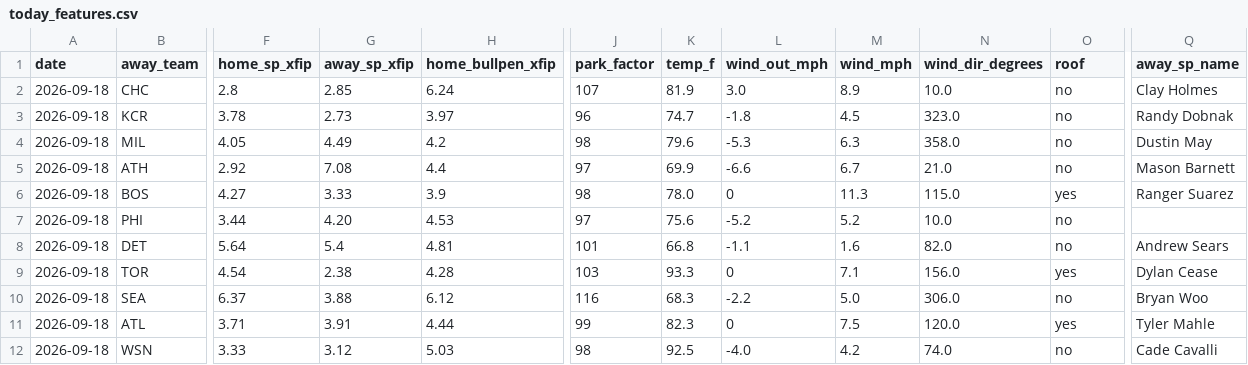
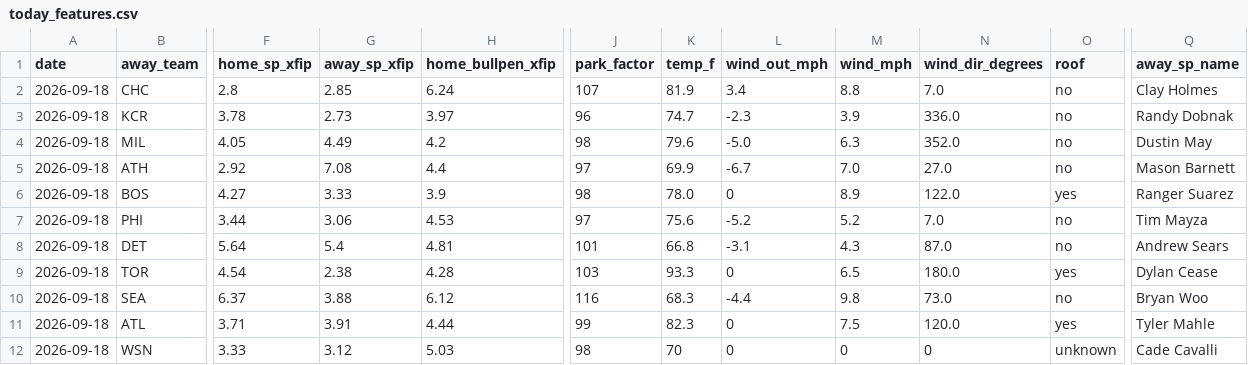
Before and after one commit to Jackstein0/atsrecipts-live-model, a CSV file: atsrecipts-upload-ready/data/processed/today_features.csv, drawn as a sheet; only a part is shown, gaps mark what is left out; the diff covers the shown part only; the diff names each change by its address in the sheet, - before the commit and + after, or states it on an @@ line.

```diff
--- a/atsrecipts-upload-ready/data/processed/today_features.csv
+++ b/atsrecipts-upload-ready/data/processed/today_features.csv
-L2 (wind_out_mph): 3.0
+L2 (wind_out_mph): 3.4
-M2 (wind_mph): 8.9
+M2 (wind_mph): 8.8
-N2 (wind_dir_degrees): 10.0
+N2 (wind_dir_degrees): 7.0
-L3 (wind_out_mph): -1.8
+L3 (wind_out_mph): -2.3
-M3 (wind_mph): 4.5
+M3 (wind_mph): 3.9
-N3 (wind_dir_degrees): 323.0
+N3 (wind_dir_degrees): 336.0
-L4 (wind_out_mph): -5.3
+L4 (wind_out_mph): -5.0
-N4 (wind_dir_degrees): 358.0
+N4 (wind_dir_degrees): 352.0
-L5 (wind_out_mph): -6.6
+L5 (wind_out_mph): -6.7
-M5 (wind_mph): 6.7
+M5 (wind_mph): 7.0
-N5 (wind_dir_degrees): 21.0
+N5 (wind_dir_degrees): 27.0
-M6 (wind_mph): 11.3
+M6 (wind_mph): 8.9
-N6 (wind_dir_degrees): 115.0
+N6 (wind_dir_degrees): 122.0
-G7 (away_sp_xfip): 4.20
+G7 (away_sp_xfip): 3.06
-N7 (wind_dir_degrees): 10.0
+N7 (wind_dir_degrees): 7.0
-Q7 (away_sp_name): (empty)
+Q7 (away_sp_name): Tim Mayza
-L8 (wind_out_mph): -1.1
+L8 (wind_out_mph): -3.1
-M8 (wind_mph): 1.6
+M8 (wind_mph): 4.3
-N8 (wind_dir_degrees): 82.0
+N8 (wind_dir_degrees): 87.0
-M9 (wind_mph): 7.1
+M9 (wind_mph): 6.5
-N9 (wind_dir_degrees): 156.0
+N9 (wind_dir_degrees): 180.0
-L10 (wind_out_mph): -2.2
+L10 (wind_out_mph): -4.4
-M10 (wind_mph): 5.0
+M10 (wind_mph): 9.8
-N10 (wind_dir_degrees): 306.0
+N10 (wind_dir_degrees): 73.0
-K12 (temp_f): 92.5
+K12 (temp_f): 70
-L12 (wind_out_mph): -4.0
+L12 (wind_out_mph): 0
-M12 (wind_mph): 4.2
+M12 (wind_mph): 0
-N12 (wind_dir_degrees): 74.0
+N12 (wind_dir_degrees): 0
-O12 (roof): no
+O12 (roof): unknown
```
Also changed, not shown: 19 edited cells elsewhere in this file, atsrecipts-upload-ready/data/processed/pick_tracker.csv, atsrecipts-upload-ready/data/processed/today_results.csv, 15 other files.
